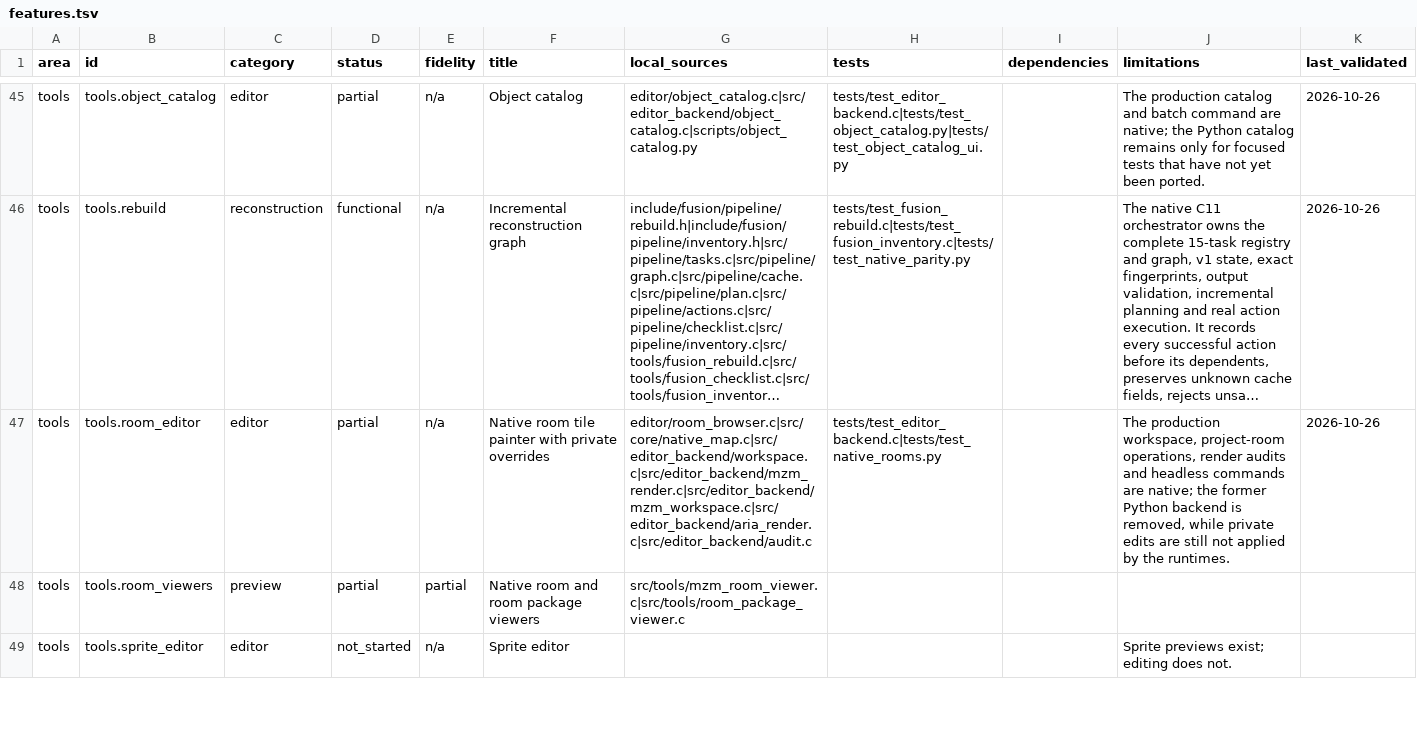
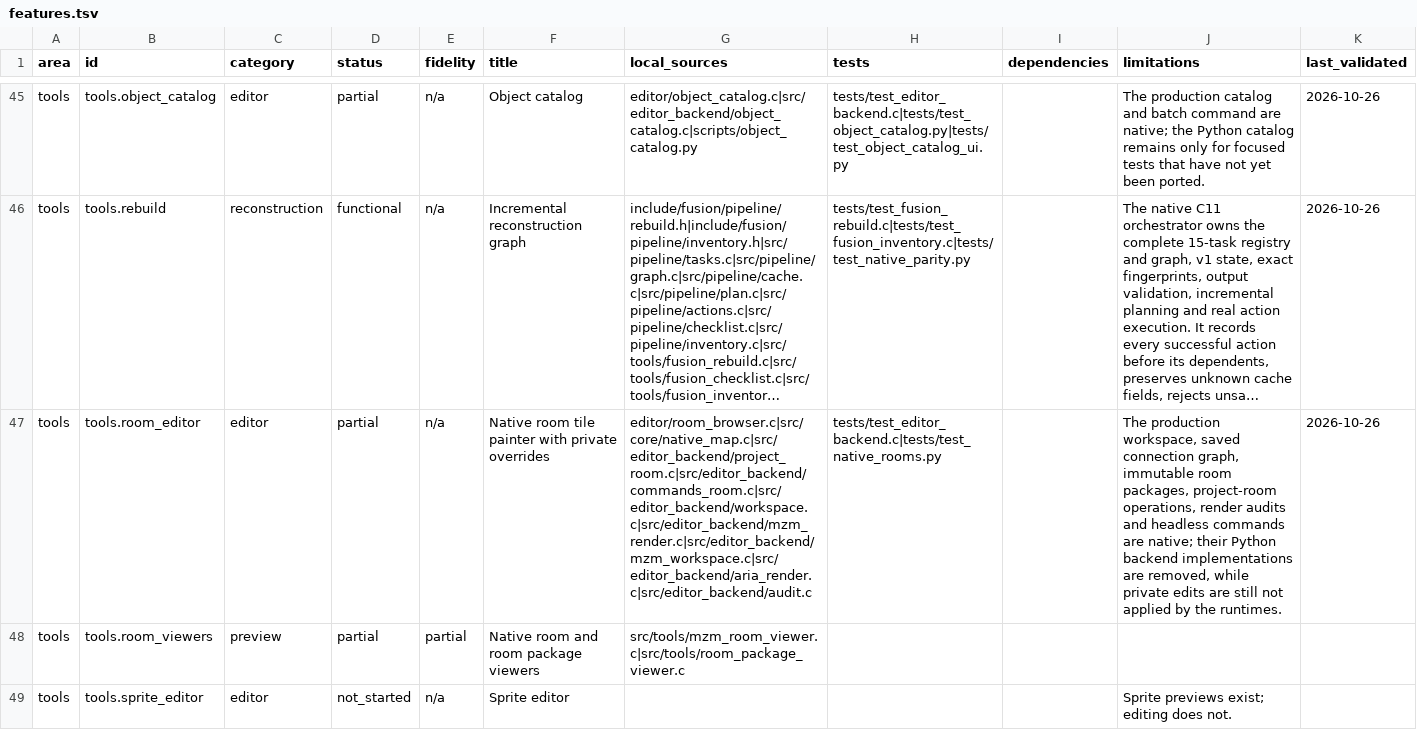
Before and after one commit to wozt/metroidvania, a TSV file: data/dashboard/features.tsv, drawn as a sheet; only a part is shown, gaps mark what is left out; long unchanged cells end in …; the diff names each change by its address in the sheet, - before the commit and + after, or states it on an @@ line.

Commit message:
Remove Python room packages and connection graphs

```diff
--- a/data/dashboard/features.tsv
+++ b/data/dashboard/features.tsv
-G47 (local_sources): editor/room_browser.c|src/core/native_map.c|src/editor_backend/workspace.c|src/editor_backend/mzm_render.c|src/editor_backend/mzm_workspace.c|src/editor_backend/aria_render.c|src/editor_backend/audit.c
+G47 (local_sources): editor/room_browser.c|src/core/native_map.c|src/editor_backend/project_room.c|src/editor_backend/commands_room.c|src/editor_backend/workspace.c|src/editor_backend/mzm_render.c|src/editor_backend/mzm_workspace.c|src/editor_backend/aria_render.c|src/editor_backend/audit.c
-J47 (limitations): …production workspace, project-room operations, render audits and headless commands are native; the former Python backend is removed, while…
+J47 (limitations): …production workspace, saved connection graph, immutable room packages, project-room operations, render audits and headless commands are native; their Python backend implementations are removed, while…
```
Also changed, not shown: 12 other files.
